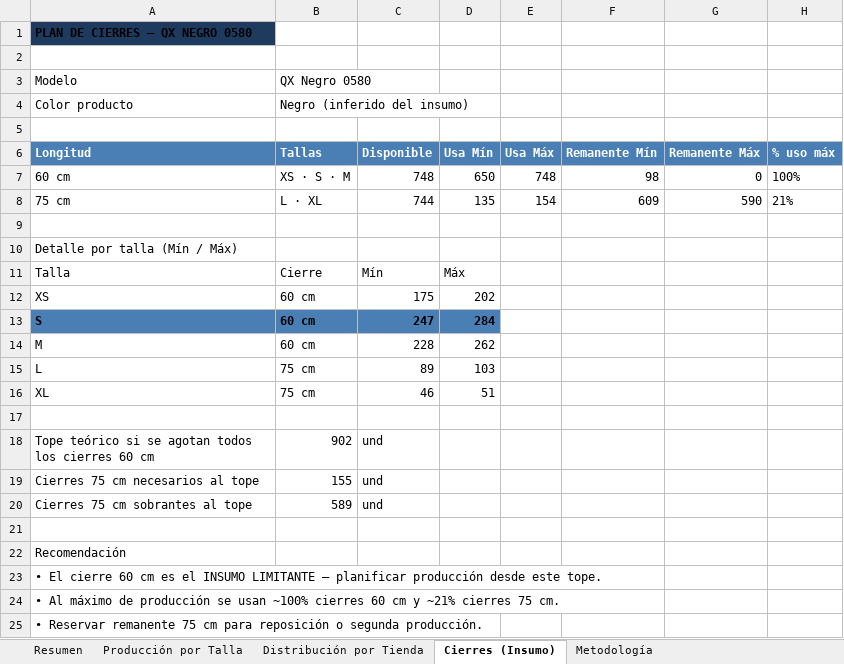
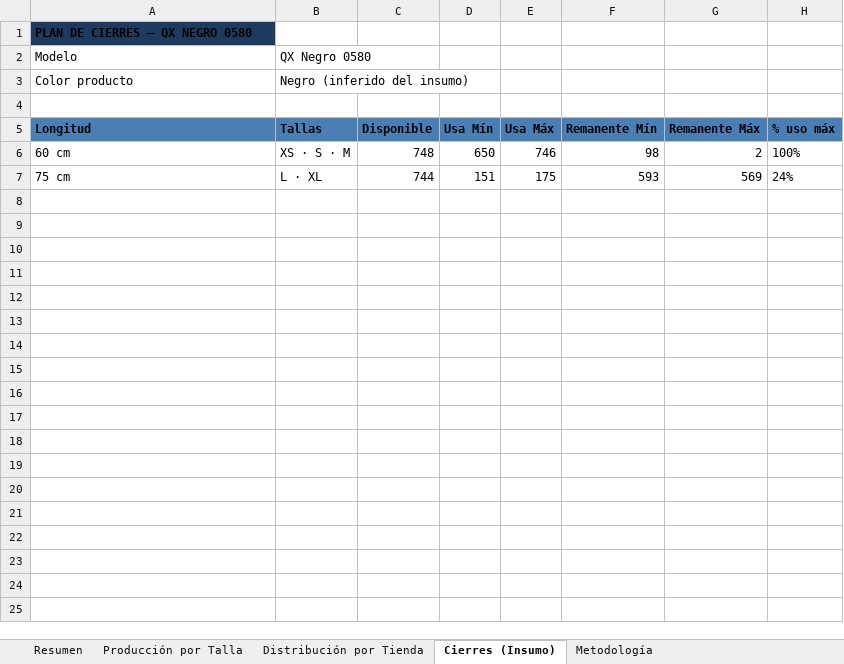
Before and after one commit to scm-svg/Data-Analyst, an Excel workbook: CHAQUETA_LITE_RANGO_PRODUCCION.xlsx, sheet Cierres (Insumo), drawn as a sheet; values as stored, in another font and other column widths than the file's, no borders; removed rows and columns are numbered as before the commit, all else as after; the diff names each change by its address in the sheet, - before the commit and + after, or states it on an @@ line.

```diff
--- a/CHAQUETA_LITE_RANGO_PRODUCCION.xlsx (sheet Cierres (Insumo))
+++ b/CHAQUETA_LITE_RANGO_PRODUCCION.xlsx (sheet Cierres (Insumo))
-row 2: (empty)
-A5:H5 text colour: #FFFFFF
+A5:H5 text colour: black
-E6 (Usa Máx): 748
+E6 (Usa Máx): 746
-G6 (Remanente Máx): 0
+G6 (Remanente Máx): 2
-D7 (Usa Mín): 135
+D7 (Usa Mín): 151
-E7 (Usa Máx): 154
+E7 (Usa Máx): 175
-F7 (Remanente Mín): 609
+F7 (Remanente Mín): 593
-G7 (Remanente Máx): 590
+G7 (Remanente Máx): 569
-H7 (% uso máx): 21%
+H7 (% uso máx): 24%
-row 9: (empty)
-row 10: Detalle por talla (Mín / Máx)
-row 11: Talla | Cierre | Mín | Máx
-row 12: XS | 60 cm | 175 | 202
-row 13: S | 60 cm | 247 | 284
-row 14: M | 60 cm | 228 | 262
-row 15: L | 75 cm | 89 | 103
-row 16: XL | 75 cm | 46 | 51
-row 17: (empty)
-row 18: Tope teórico si se agotan todos los cierres 60 cm | 902 | und
-row 19: Cierres 75 cm necesarios al tope | 155 | und
-row 20: Cierres 75 cm sobrantes al tope | 589 | und
-row 21: (empty)
-row 22: Recomendación
-row 23: • El cierre 60 cm es el INSUMO LIMITANTE — planificar producción desde este tope.
-row 24: • Al máximo de producción se usan ~100% cierres 60 cm y ~21% cierres 75 cm.
-row 25: • Reservar remanente 75 cm para reposición o segunda producción.
```
Also changed, not shown: sheet Distribución por Tienda, sheet Resumen, sheet Producción por Talla, sheet Metodología, 3 other files.
